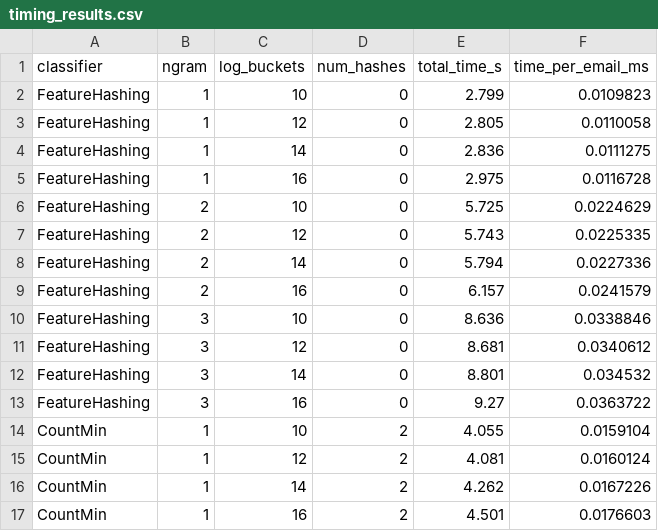
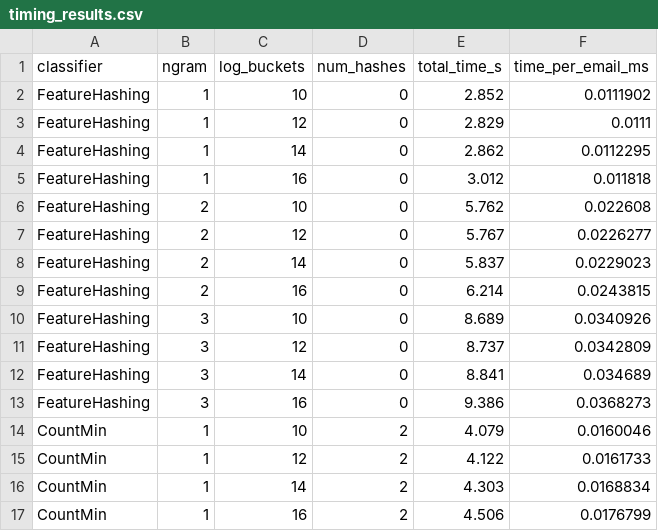
Before and after one commit to Tristan-Toye/spam-filter, a CSV file: src/timing_results.csv, drawn as a sheet; only a part is shown; the diff covers the shown part only.

```diff
--- a/src/timing_results.csv
+++ b/src/timing_results.csv
@@ -1,17 +1,17 @@
 classifier,ngram,log_buckets,num_hashes,total_time_s,time_per_email_ms
-FeatureHashing,1,10,0,2.799,0.0109823
-FeatureHashing,1,12,0,2.805,0.0110058
-FeatureHashing,1,14,0,2.836,0.0111275
-FeatureHashing,1,16,0,2.975,0.0116728
-FeatureHashing,2,10,0,5.725,0.0224629
-FeatureHashing,2,12,0,5.743,0.0225335
-FeatureHashing,2,14,0,5.794,0.0227336
-FeatureHashing,2,16,0,6.157,0.0241579
-FeatureHashing,3,10,0,8.636,0.0338846
-FeatureHashing,3,12,0,8.681,0.0340612
-FeatureHashing,3,14,0,8.801,0.034532
-FeatureHashing,3,16,0,9.27,0.0363722
-CountMin,1,10,2,4.055,0.0159104
-CountMin,1,12,2,4.081,0.0160124
-CountMin,1,14,2,4.262,0.0167226
-CountMin,1,16,2,4.501,0.0176603
+FeatureHashing,1,10,0,2.852,0.0111902
+FeatureHashing,1,12,0,2.829,0.0111
+FeatureHashing,1,14,0,2.862,0.0112295
+FeatureHashing,1,16,0,3.012,0.011818
+FeatureHashing,2,10,0,5.762,0.022608
+FeatureHashing,2,12,0,5.767,0.0226277
+FeatureHashing,2,14,0,5.837,0.0229023
+FeatureHashing,2,16,0,6.214,0.0243815
+FeatureHashing,3,10,0,8.689,0.0340926
+FeatureHashing,3,12,0,8.737,0.0342809
+FeatureHashing,3,14,0,8.841,0.034689
+FeatureHashing,3,16,0,9.386,0.0368273
+CountMin,1,10,2,4.079,0.0160046
+CountMin,1,12,2,4.122,0.0161733
+CountMin,1,14,2,4.303,0.0168834
+CountMin,1,16,2,4.506,0.0176799
```
Also changed, not shown: 64 edited cells elsewhere in this file, src/cv_results.csv, src/evalution_results.csv, 38 other files.
